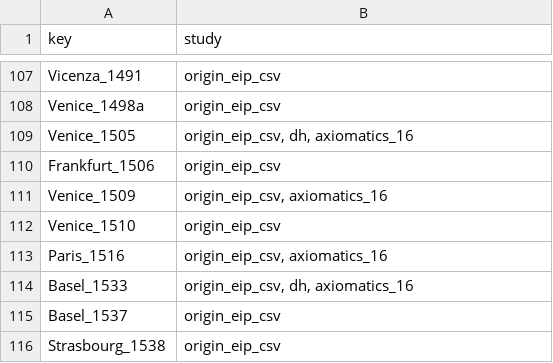
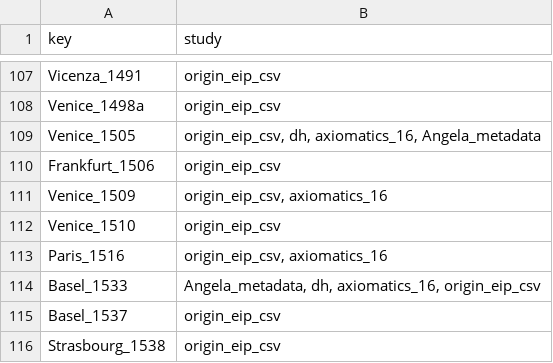
Before and after one commit to Euclides-EM/elements-resource-box, a CSV file: public/docs/corpuses.csv, drawn as a sheet; only a part is shown, gaps mark what is left out.

```diff
--- a/public/docs/corpuses.csv
+++ b/public/docs/corpuses.csv
@@ -108,3 +108,3 @@ Vicenza_1491,origin_eip_csv
 Venice_1498a,origin_eip_csv
-Venice_1505,"origin_eip_csv, dh, axiomatics_16"
+Venice_1505,"origin_eip_csv, dh, axiomatics_16, Angela_metadata"
 Frankfurt_1506,origin_eip_csv
@@ -113,3 +113,3 @@ Venice_1510,origin_eip_csv
 Paris_1516,"origin_eip_csv, axiomatics_16"
-Basel_1533,"origin_eip_csv, dh, axiomatics_16"
+Basel_1533,"Angela_metadata, dh, axiomatics_16, origin_eip_csv"
 Basel_1537,origin_eip_csv
```
Also changed, not shown: public/docs/items_print.csv, public/docs/paratext_transcriptions.csv, 2 other files.
